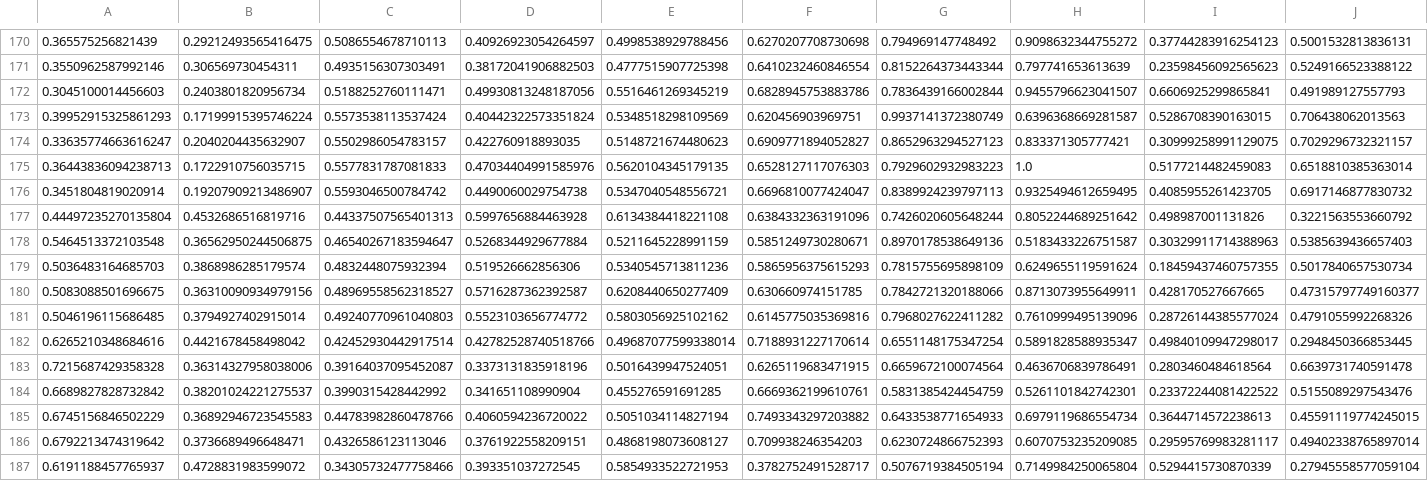
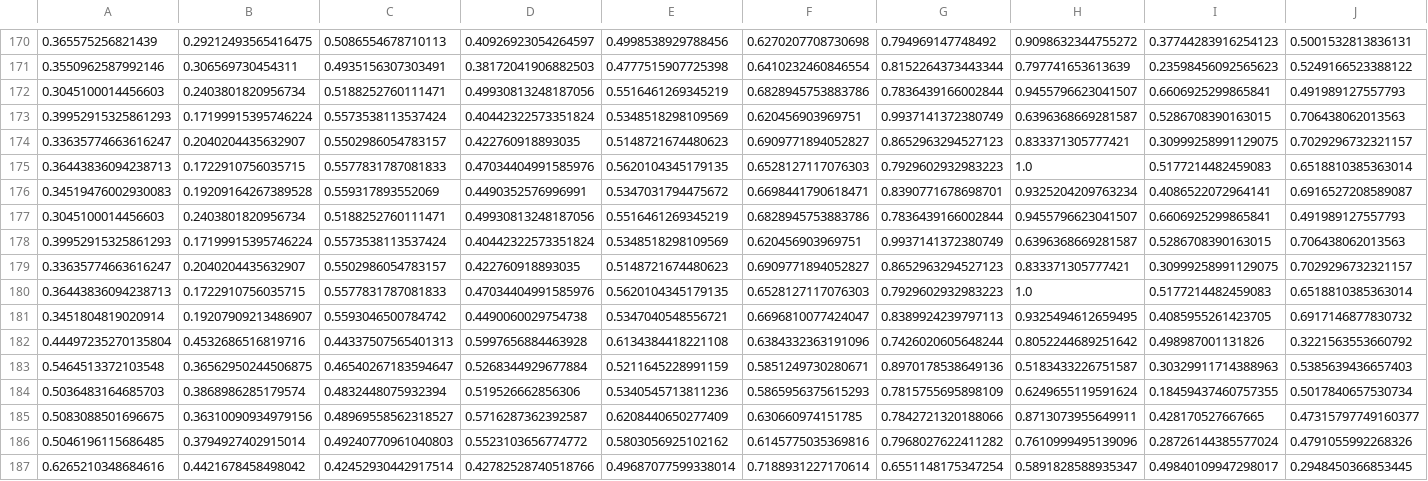
Before and after one commit to iremwacar/VoiceProject, a CSV file: Model/audio_features_normalized.csv, drawn as a sheet; only a part is shown, gaps mark what is left out; the shorter side is filled out with more unchanged rows; rows hold the shown columns only; the diff names each change by its address in the sheet, - before the commit and + after, or states it on an @@ line.

```diff
--- a/Model/audio_features_normalized.csv
+++ b/Model/audio_features_normalized.csv
+row 176: 0.34519476002930083 | 0.19209164267389528 | 0.559317893552069 | 0.4490352576996991 | 0.5347031794475672 | 0.6698441790618471 | 0.8390771678698701 | 0.9325204209763234 | 0.4086522072964141 | 0.6916527208589087
+row 177: 0.3045100014456603 | 0.2403801820956734 | 0.5188252760111471 | 0.49930813248187056 | 0.5516461269345219 | 0.6828945753883786 | 0.7836439166002844 | 0.9455796623041507 | 0.6606925299865841 | 0.491989127557793
+row 178: 0.39952915325861293 | 0.17199915395746224 | 0.5573538113537424 | 0.40442322573351824 | 0.5348518298109569 | 0.620456903969751 | 0.9937141372380749 | 0.6396368669281587 | 0.5286708390163015 | 0.706438062013563
+row 179: 0.33635774663616247 | 0.2040204435632907 | 0.5502986054783157 | 0.422760918893035 | 0.5148721674480623 | 0.6909771894052827 | 0.8652963294527123 | 0.833371305777421 | 0.30999258991129075 | 0.7029296732321157
+row 180: 0.36443836094238713 | 0.1722910756035715 | 0.5577831787081833 | 0.47034404991585976 | 0.5620104345179135 | 0.6528127117076303 | 0.7929602932983223 | 1.0 | 0.5177214482459083 | 0.6518810385363014
```
Also changed, not shown: Data/audio_features.csv, 12 other files.
